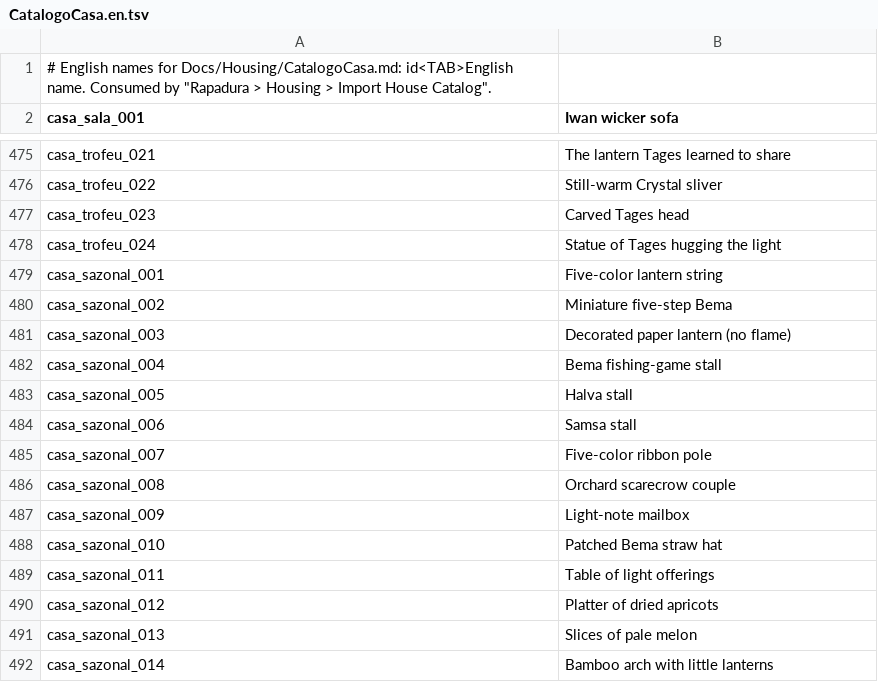
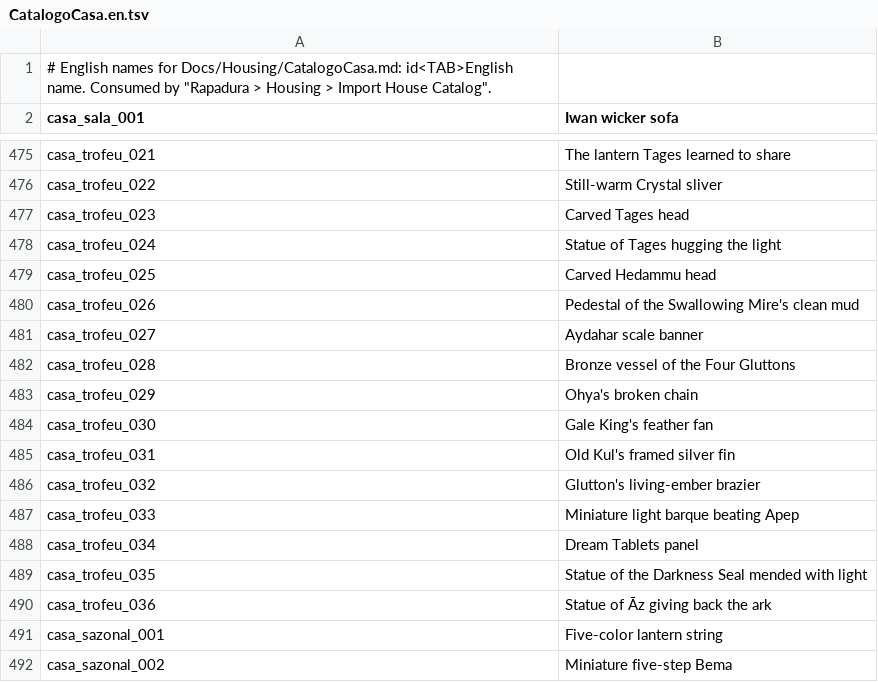
Before and after one commit to Emersonsanch/rapadura, a TSV file: Docs/Housing/CatalogoCasa.en.tsv, drawn as a sheet; only a part is shown, gaps mark what is left out; the shorter side is filled out with more unchanged rows.

```diff
--- a/Docs/Housing/CatalogoCasa.en.tsv
+++ b/Docs/Housing/CatalogoCasa.en.tsv
@@ -478,2 +478,14 @@ casa_trofeu_023	Carved Tages head
 casa_trofeu_024	Statue of Tages hugging the light
+casa_trofeu_025	Carved Hedammu head
+casa_trofeu_026	Pedestal of the Swallowing Mire's clean mud
+casa_trofeu_027	Aydahar scale banner
+casa_trofeu_028	Bronze vessel of the Four Gluttons
+casa_trofeu_029	Ohya's broken chain
+casa_trofeu_030	Gale King's feather fan
+casa_trofeu_031	Old Kul's framed silver fin
+casa_trofeu_032	Glutton's living-ember brazier
+casa_trofeu_033	Miniature light barque beating Apep
+casa_trofeu_034	Dream Tablets panel
+casa_trofeu_035	Statue of the Darkness Seal mended with light
+casa_trofeu_036	Statue of Āz giving back the ark
 casa_sazonal_001	Five-color lantern string
```
Also changed, not shown: 8 other files.
